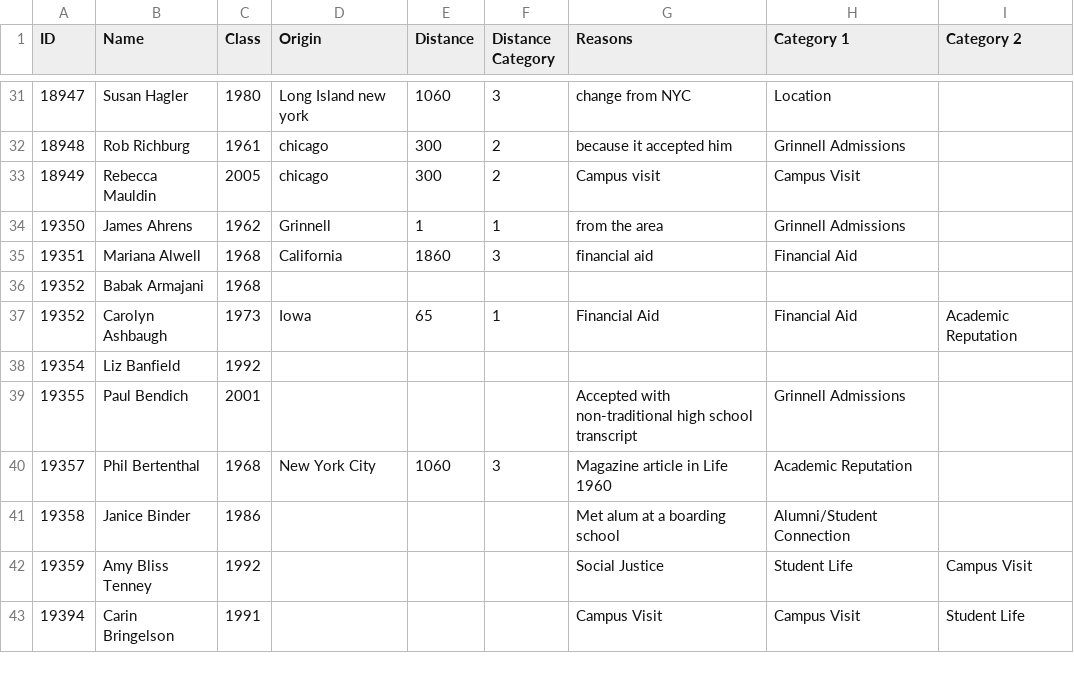
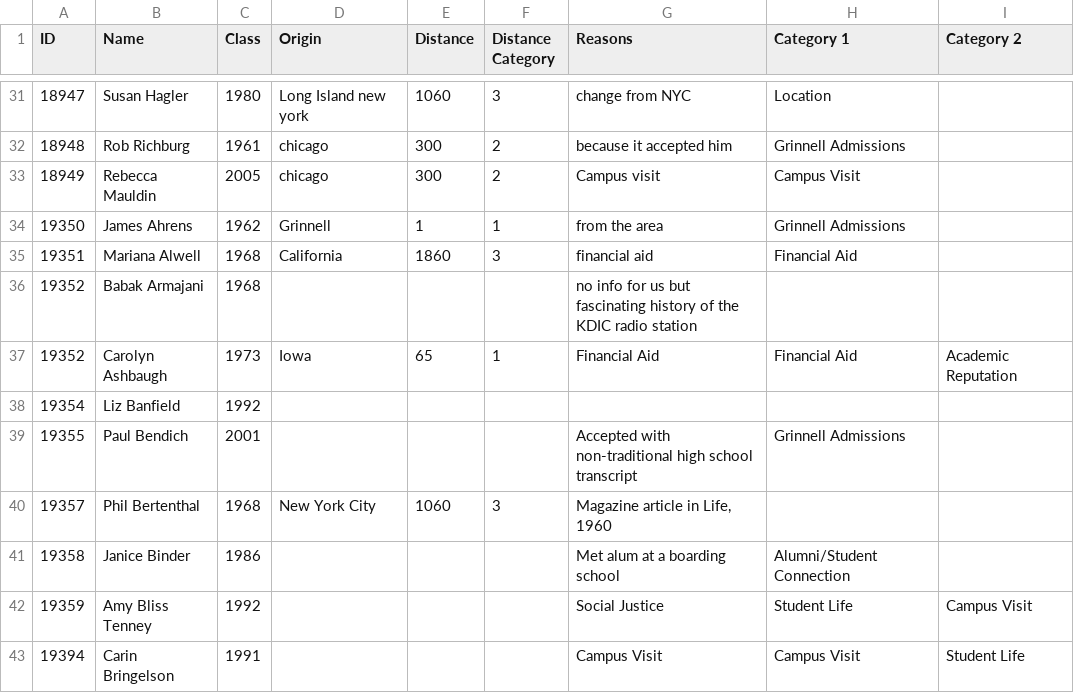
Before and after one commit to philipkiely/why_grinnell_historical, a CSV file: alumni.csv, drawn as a sheet; only a part is shown, gaps mark what is left out; the diff covers the shown part only.

```diff
--- a/alumni.csv
+++ b/alumni.csv
@@ -35,3 +35,3 @@
 19351,Mariana Alwell,1968,California,1860,3,financial aid,Financial Aid,
-19352,Babak Armajani,1968,,,,,,
+19352,Babak Armajani,1968,,,,no info for us but fascinating history of the KDIC radio station,,
 19352,Carolyn Ashbaugh,1973,Iowa,65,1,Financial Aid,Financial Aid,Academic Reputation
@@ -39,3 +39,3 @@
 19355,Paul Bendich,2001,,,,Accepted with non-traditional high school transcript,Grinnell Admissions,
-19357,Phil Bertenthal,1968,New York City,1060,3,Magazine article in Life 1960,Academic Reputation,
+19357,Phil Bertenthal,1968,New York City,1060,3,"Magazine article in Life, 1960",,
 19358,Janice Binder,1986,,,,Met alum at a boarding school,Alumni/Student Connection,
```
Also changed, not shown: 19 edited cells elsewhere in this file, 2 other files.
